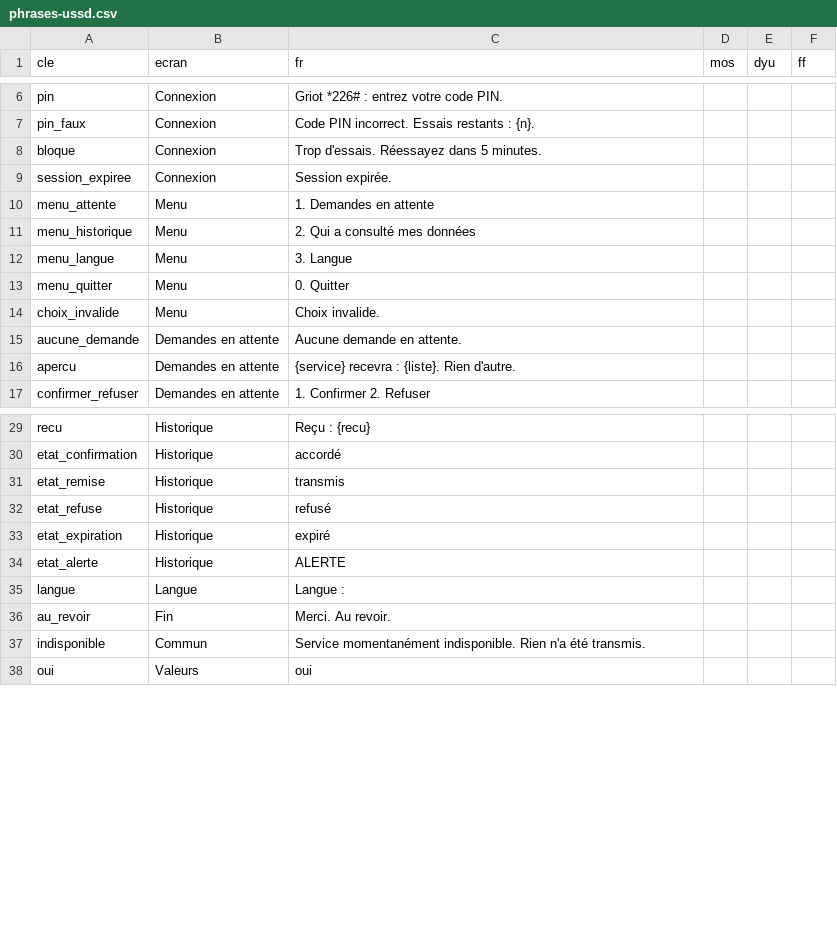
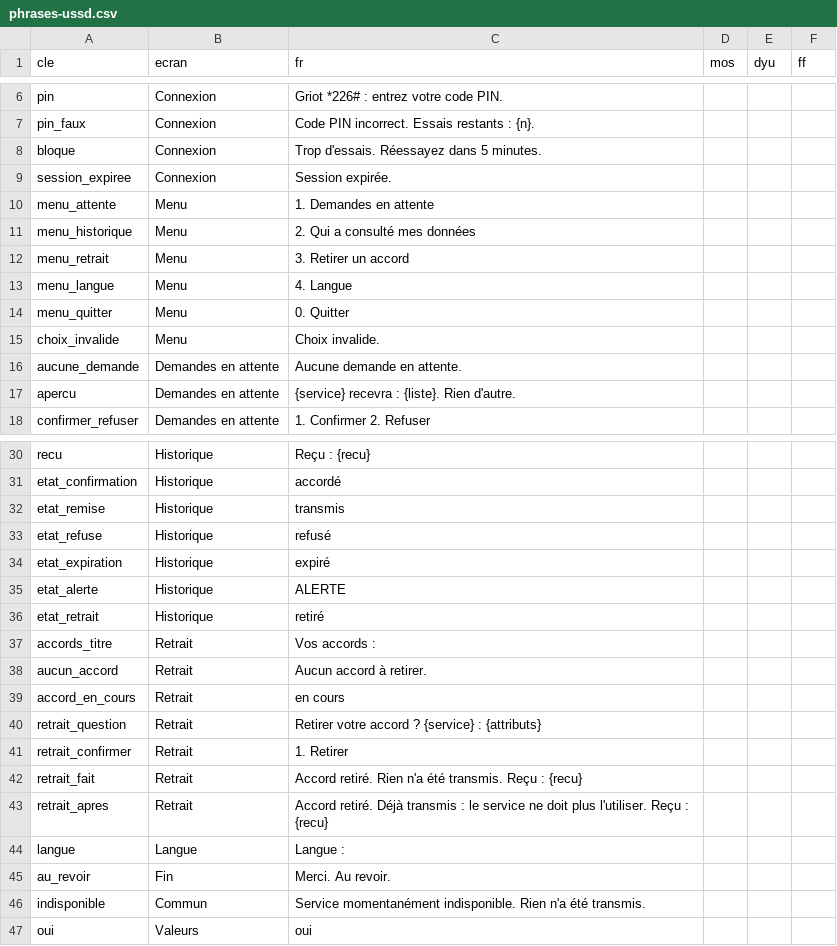
Before and after one commit to wangredelwende-spec/griot-dites-le-nous-une-fois, a CSV file: traduction-moore/phrases-ussd.csv, drawn as a sheet; only a part is shown, gaps mark what is left out.

Commit message:
feat: retrait du consentement (USSD menu 3, avant ou après la remise) et limite par agent (citoyens distincts) avec alerte aux citoyens concernés

```diff
--- a/traduction-moore/phrases-ussd.csv
+++ b/traduction-moore/phrases-ussd.csv
@@ -11,3 +11,4 @@ menu_attente;Menu;1. Demandes en attente;;;
 menu_historique;Menu;2. Qui a consulté mes données;;;
-menu_langue;Menu;3. Langue;;;
+menu_retrait;Menu;3. Retirer un accord;;;
+menu_langue;Menu;4. Langue;;;
 menu_quitter;Menu;0. Quitter;;;
@@ -34,2 +35,10 @@ etat_expiration;Historique;expiré;;;
 etat_alerte;Historique;ALERTE;;;
+etat_retrait;Historique;retiré;;;
+accords_titre;Retrait;Vos accords :;;;
+aucun_accord;Retrait;Aucun accord à retirer.;;;
+accord_en_cours;Retrait;en cours;;;
+retrait_question;Retrait;Retirer votre accord ? {service} : {attributs};;;
+retrait_confirmer;Retrait;1. Retirer;;;
+retrait_fait;Retrait;Accord retiré. Rien n'a été transmis. Reçu : {recu};;;
+retrait_apres;Retrait;Accord retiré. Déjà transmis : le service ne doit plus l'utiliser. Reçu : {recu};;;
 langue;Langue;Langue :;;;
```
Also changed, not shown: 10 other files.
